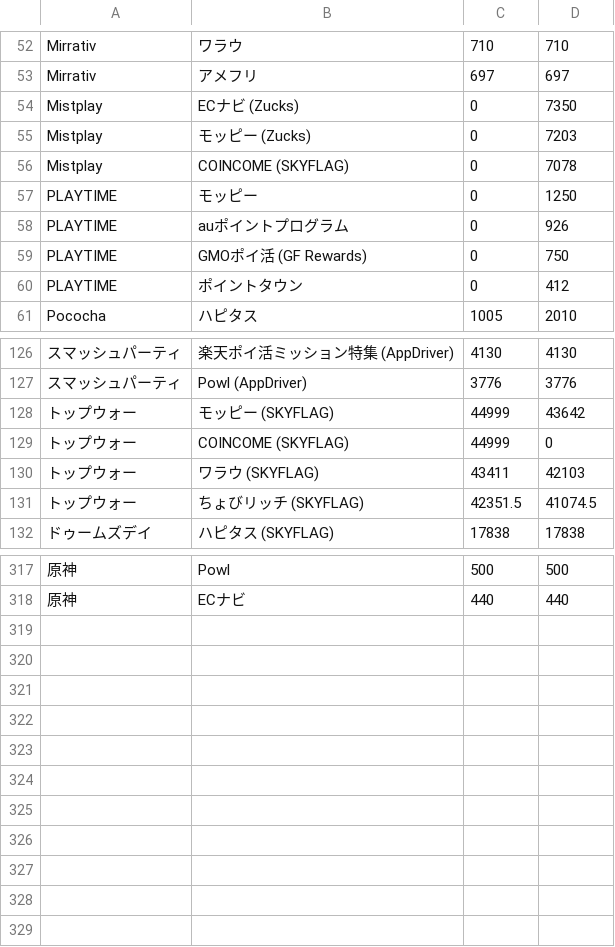
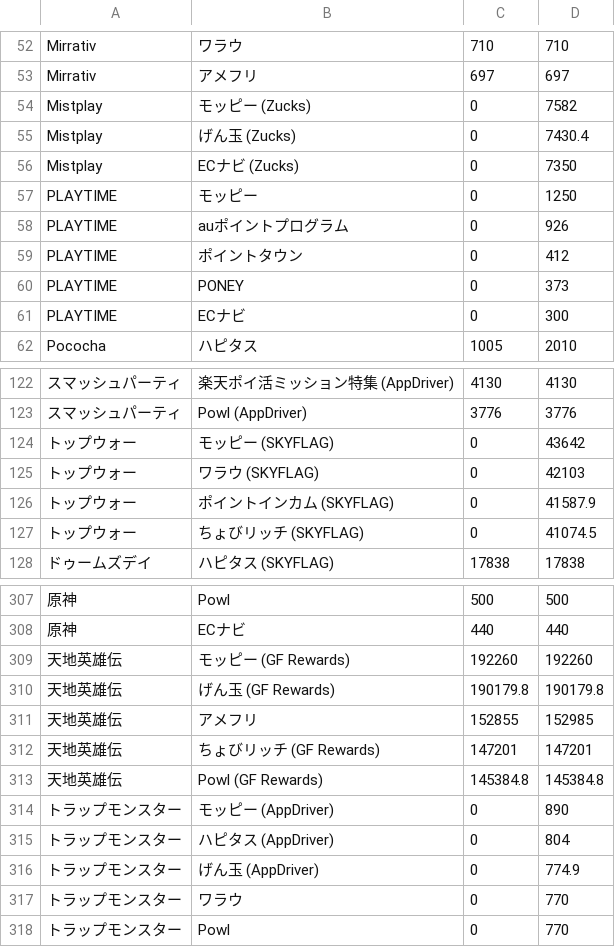
Before and after one commit to kochalog/dokotoku-data, a CSV file: daily/export.csv, drawn as a sheet; only a part is shown, gaps mark what is left out; removed rows and columns are numbered as before the commit, all else as after; the diff covers the shown part only; the diff names each change by its address in the sheet, - before the commit and + after, or states it on an @@ line.

```diff
--- a/daily/export.csv
+++ b/daily/export.csv
+row 54: Mistplay | モッピー (Zucks) | 0 | 7582
+row 55: Mistplay | げん玉 (Zucks) | 0 | 7430.4
-row 55: Mistplay | モッピー (Zucks) | 0 | 7203
-row 56: Mistplay | COINCOME (SKYFLAG) | 0 | 7078
-row 59: PLAYTIME | GMOポイ活 (GF Rewards) | 0 | 750
+row 60: PLAYTIME | PONEY | 0 | 373
+row 61: PLAYTIME | ECナビ | 0 | 300
-C124: 44999
+C124: 0
-row 129: トップウォー | COINCOME (SKYFLAG) | 44999 | 0
-C125: 43411
+C125: 0
+row 126: トップウォー | ポイントインカム (SKYFLAG) | 0 | 41587.9
-C127: 42351.5
+C127: 0
+row 309: 天地英雄伝 | モッピー (GF Rewards) | 192260 | 192260
+row 310: 天地英雄伝 | げん玉 (GF Rewards) | 190179.8 | 190179.8
+row 311: 天地英雄伝 | アメフリ | 152855 | 152985
+row 312: 天地英雄伝 | ちょびリッチ (GF Rewards) | 147201 | 147201
+row 313: 天地英雄伝 | Powl (GF Rewards) | 145384.8 | 145384.8
+row 314: トラップモンスター | モッピー (AppDriver) | 0 | 890
+row 315: トラップモンスター | ハピタス (AppDriver) | 0 | 804
+row 316: トラップモンスター | げん玉 (AppDriver) | 0 | 774.9
+row 317: トラップモンスター | ワラウ | 0 | 770
+row 318: トラップモンスター | Powl | 0 | 770
```
Also changed, not shown: 4 added rows, 15 removed rows and 18 edited cells elsewhere in this file, 1 other file.
